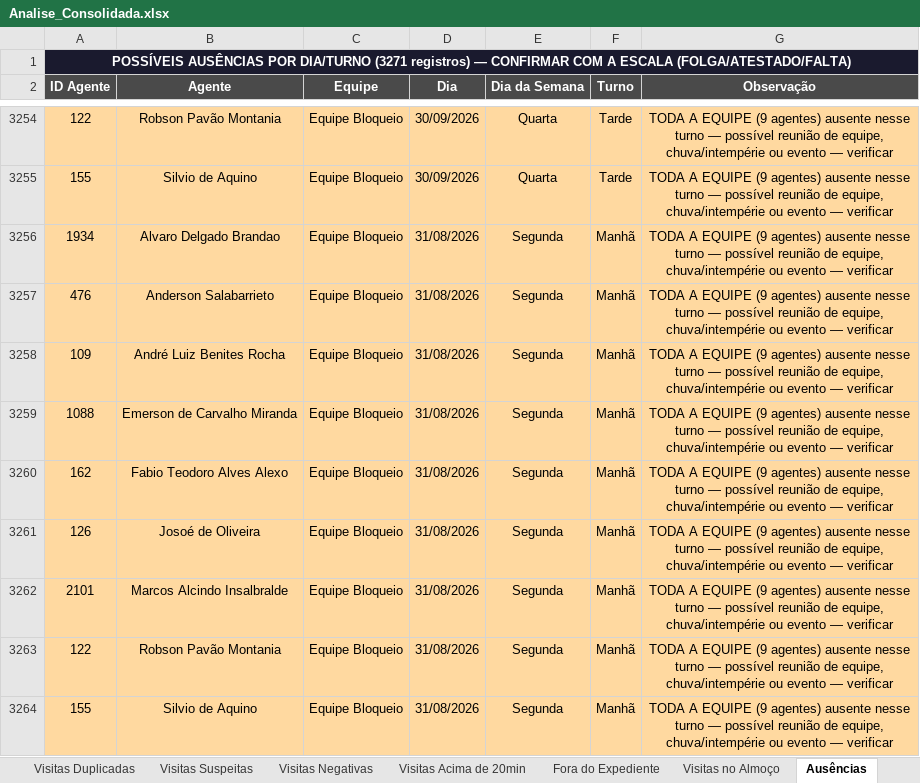
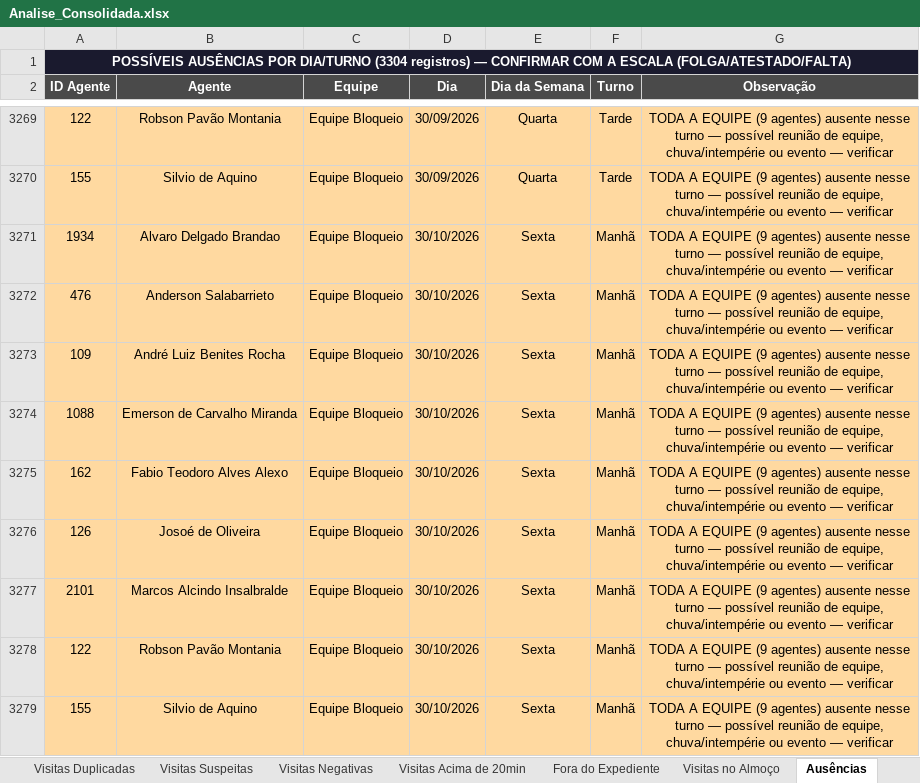
Before and after one commit to LucsDevPro/sentinelaprime, an Excel workbook: data/Analise_Consolidada.xlsx, sheet Ausências, drawn as a sheet; only a part is shown, gaps mark what is left out; the shorter side is filled out with more unchanged rows; values as stored, in another font and other column widths than the file's, no borders; the diff covers the shown part only; the diff names each change by its address in the sheet, - before the commit and + after, or states it on an @@ line.

```diff
--- a/data/Analise_Consolidada.xlsx (sheet Ausências)
+++ b/data/Analise_Consolidada.xlsx (sheet Ausências)
-A1 (ID Agente): …POR DIA/TURNO (3271 registros) —…
+A1 (ID Agente): …POR DIA/TURNO (3304 registros) —…
+row 3271: 1934 | Alvaro Delgado Brandao | Equipe Bloqueio | 30/10/2026 | Sexta | Manhã | TODA A EQUIPE (9 agentes) ausente nesse turno — possível reunião de equipe, chuva/intempérie ou evento — verificar
+row 3272: 476 | Anderson Salabarrieto | Equipe Bloqueio | 30/10/2026 | Sexta | Manhã | TODA A EQUIPE (9 agentes) ausente nesse turno — possível reunião de equipe, chuva/intempérie ou evento — verificar
+row 3273: 109 | André Luiz Benites Rocha | Equipe Bloqueio | 30/10/2026 | Sexta | Manhã | TODA A EQUIPE (9 agentes) ausente nesse turno — possível reunião de equipe, chuva/intempérie ou evento — verificar
+row 3274: 1088 | Emerson de Carvalho Miranda | Equipe Bloqueio | 30/10/2026 | Sexta | Manhã | TODA A EQUIPE (9 agentes) ausente nesse turno — possível reunião de equipe, chuva/intempérie ou evento — verificar
+row 3275: 162 | Fabio Teodoro Alves Alexo | Equipe Bloqueio | 30/10/2026 | Sexta | Manhã | TODA A EQUIPE (9 agentes) ausente nesse turno — possível reunião de equipe, chuva/intempérie ou evento — verificar
+row 3276: 126 | Josoé de Oliveira | Equipe Bloqueio | 30/10/2026 | Sexta | Manhã | TODA A EQUIPE (9 agentes) ausente nesse turno — possível reunião de equipe, chuva/intempérie ou evento — verificar
+row 3277: 2101 | Marcos Alcindo Insalbralde | Equipe Bloqueio | 30/10/2026 | Sexta | Manhã | TODA A EQUIPE (9 agentes) ausente nesse turno — possível reunião de equipe, chuva/intempérie ou evento — verificar
+row 3278: 122 | Robson Pavão Montania | Equipe Bloqueio | 30/10/2026 | Sexta | Manhã | TODA A EQUIPE (9 agentes) ausente nesse turno — possível reunião de equipe, chuva/intempérie ou evento — verificar
+row 3279: 155 | Silvio de Aquino | Equipe Bloqueio | 30/10/2026 | Sexta | Manhã | TODA A EQUIPE (9 agentes) ausente nesse turno — possível reunião de equipe, chuva/intempérie ou evento — verificar
```
Also changed, not shown: 46 added rows and 22 removed rows elsewhere in this sheet, sheet Fora do Expediente, sheet Ranking, sheet Visitas no Almoço, sheet Resumo Semanal, sheet Por Área, sheet Resumo Geral, 6 more sheets, data/historico/semana_329.xlsx, data/historico/semana_330.xlsx, 31 other files.
